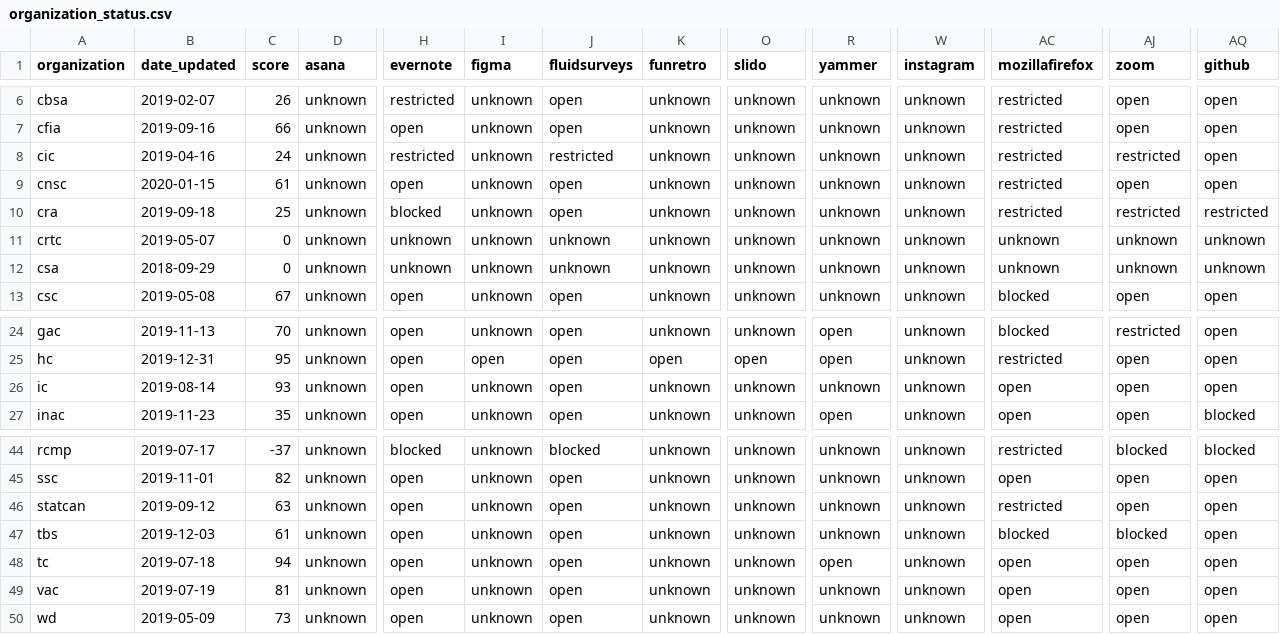
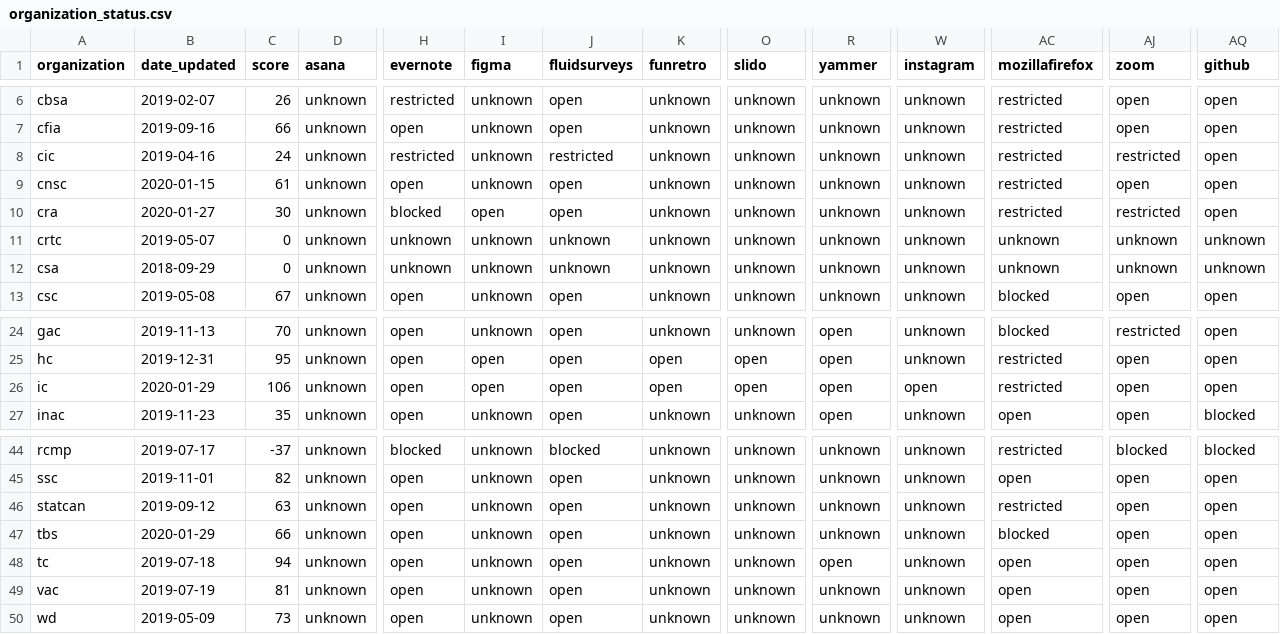
Before and after one commit to isthisblocked/isthisblockedinmydepartment.ca, a CSV file: src/data/organization_status.csv, drawn as a sheet; only a part is shown, gaps mark what is left out; the diff names each change by its address in the sheet, - before the commit and + after, or states it on an @@ line.

Commit message:
Updated data for 2020-01-29

```diff
--- a/src/data/organization_status.csv
+++ b/src/data/organization_status.csv
-B10 (date_updated): 2019-09-18
+B10 (date_updated): 2020-01-27
-C10 (score): 25
+C10 (score): 30
-I10 (figma): unknown
+I10 (figma): open
-AQ10 (github): restricted
+AQ10 (github): open
-B26 (date_updated): 2019-08-14
+B26 (date_updated): 2020-01-29
-C26 (score): 93
+C26 (score): 106
-I26 (figma): unknown
+I26 (figma): open
-K26 (funretro): unknown
+K26 (funretro): open
-O26 (slido): unknown
+O26 (slido): open
-R26 (yammer): unknown
+R26 (yammer): open
-W26 (instagram): unknown
+W26 (instagram): open
-AC26 (mozillafirefox): open
+AC26 (mozillafirefox): restricted
-B47 (date_updated): 2019-12-03
+B47 (date_updated): 2020-01-29
-C47 (score): 61
+C47 (score): 66
-AJ47 (zoom): blocked
+AJ47 (zoom): open
```
